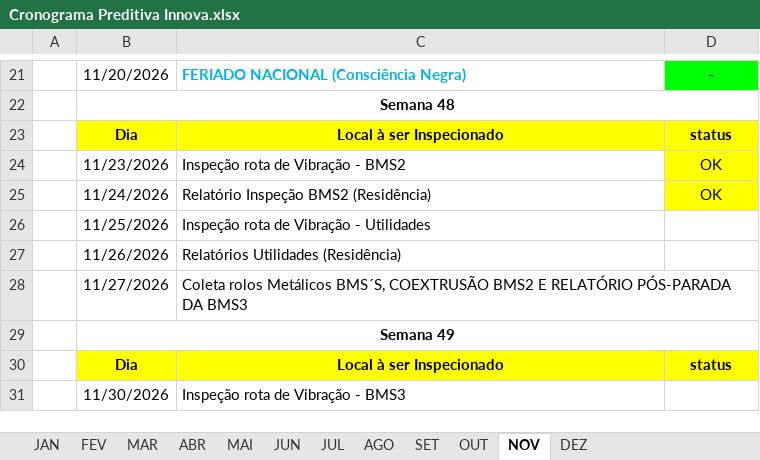
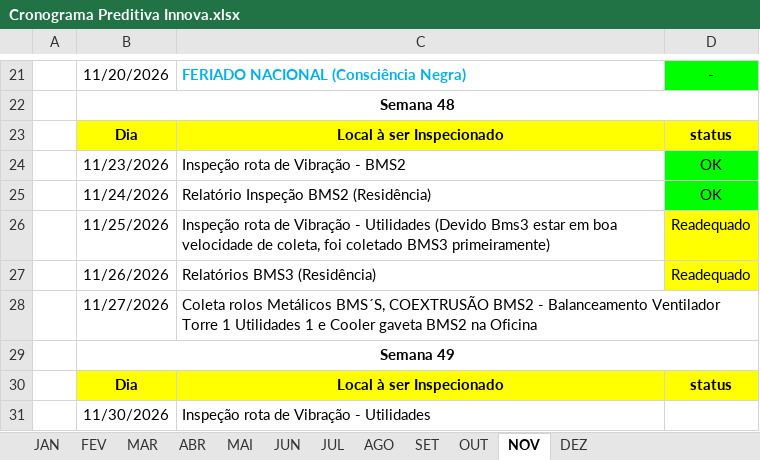
Before and after one commit to agnaldoantunessilva-svg/srpreditiva, an Excel workbook: Cronograma Preditiva Innova.xlsx, sheet NOV, drawn as a sheet; only a part is shown, gaps mark what is left out; values as stored, in another font and other column widths than the file's, no borders; removed rows and columns are numbered as before the commit, all else as after; the diff names each change by its address in the sheet, - before the commit and + after, or states it on an @@ line.

Commit message:
Add files via upload

```diff
--- a/Cronograma Preditiva Innova.xlsx (sheet NOV)
+++ b/Cronograma Preditiva Innova.xlsx (sheet NOV)
-D24:D25 fill: #FFFF00
+D24:D25 fill: #00FF00
-row 26:  | 11/25/2026 | Inspeção rota de Vibração - Utilidades
-row 27:  | 11/26/2026 | Relatórios Utilidades (Residência)
+row 26:  | 11/25/2026 | Inspeção rota de Vibração - Utilidades (Devido Bms3 estar em boa velocidade de coleta, foi coletado BMS3 primeiramente) | Readequado
+row 27:  | 11/26/2026 | Relatórios BMS3 (Residência) | Readequado
-C28: …COEXTRUSÃO BMS2 E RELATÓRIO PÓS-PARADA DA BMS3
+C28: …COEXTRUSÃO BMS2 - Balanceamento Ventilador Torre 1 Utilidades 1 e Cooler gaveta BMS2 na Oficina
-C31: Inspeção rota de Vibração - BMS3
+C31: Inspeção rota de Vibração - Utilidades
```
Also changed, not shown: sheet DEZ.
